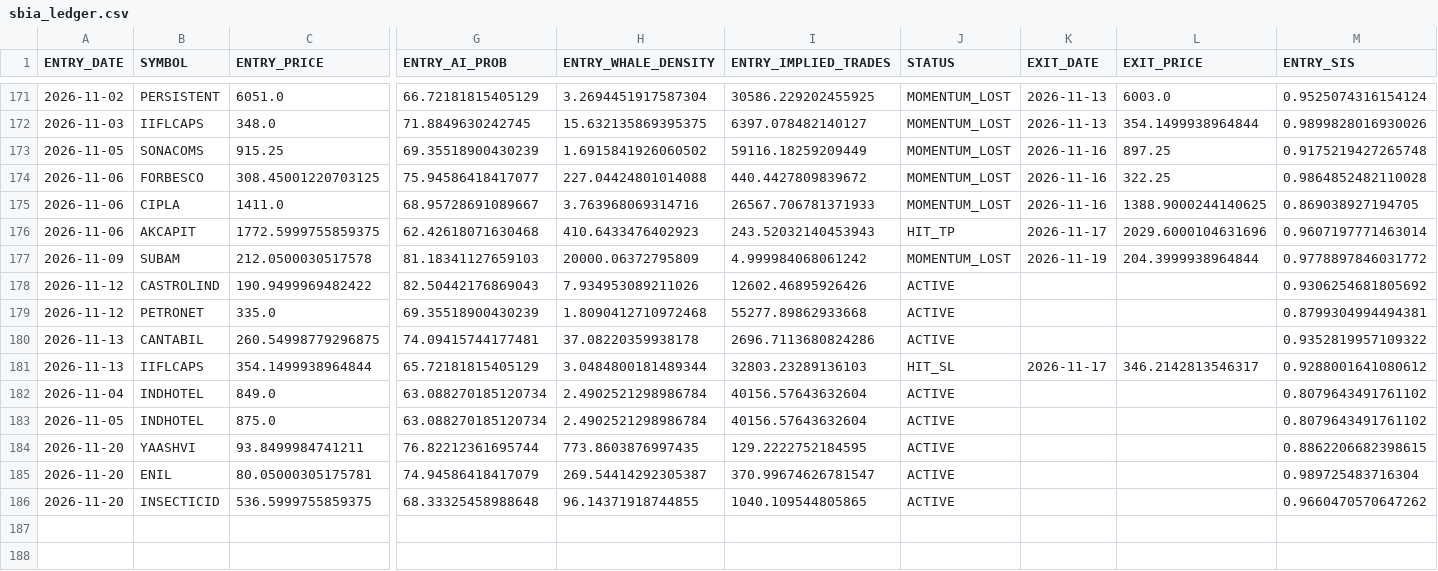
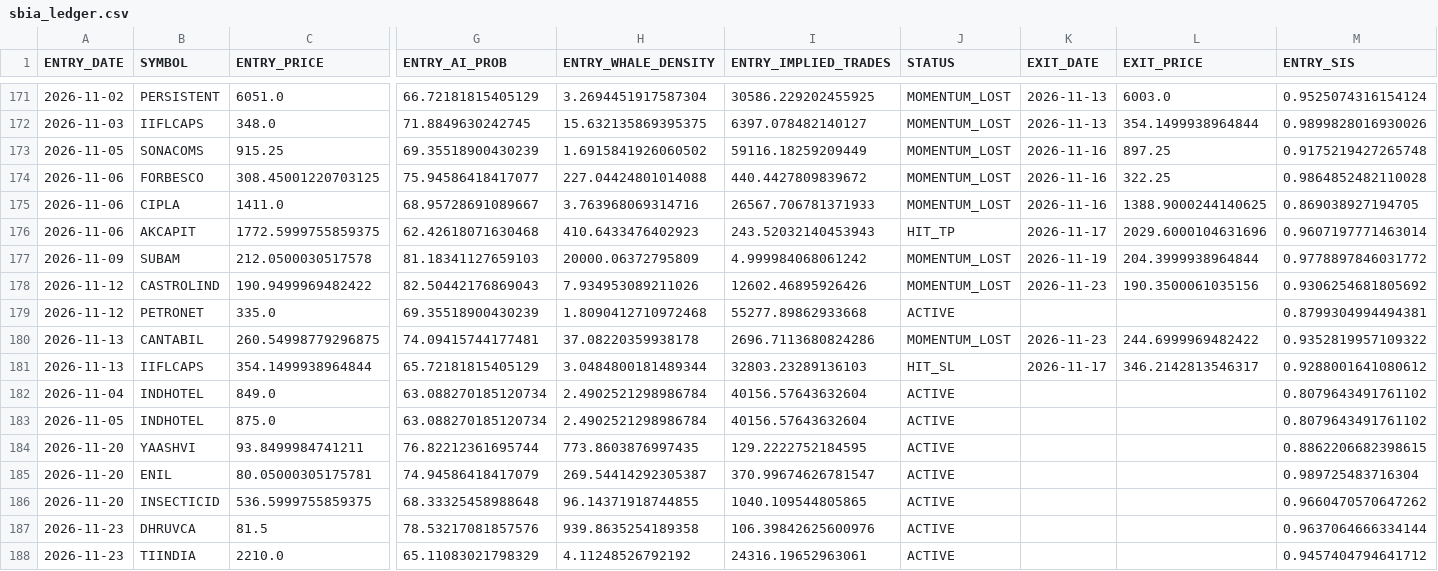
Before and after one commit to canvachaad-cell/Pro-spike, a CSV file: data/sbia_ledger.csv, drawn as a sheet; only a part is shown, gaps mark what is left out; rows hold the shown columns only; the diff names each change by its address in the sheet, - before the commit and + after, or states it on an @@ line.

```diff
--- a/data/sbia_ledger.csv
+++ b/data/sbia_ledger.csv
-J178 (STATUS): ACTIVE
+J178 (STATUS): MOMENTUM_LOST
-K178 (EXIT_DATE): (empty)
+K178 (EXIT_DATE): 2026-11-23
-L178 (EXIT_PRICE): (empty)
+L178 (EXIT_PRICE): 190.3500061035156
-J180 (STATUS): ACTIVE
+J180 (STATUS): MOMENTUM_LOST
-K180 (EXIT_DATE): (empty)
+K180 (EXIT_DATE): 2026-11-23
-L180 (EXIT_PRICE): (empty)
+L180 (EXIT_PRICE): 244.6999969482422
+row 187: 2026-11-23 | DHRUVCA | 81.5 | 78.53217081857576 | 939.8635254189358 | 106.39842625600976 | ACTIVE |  |  | 0.9637064666334144
+row 188: 2026-11-23 | TIINDIA | 2210.0 | 65.11083021798329 | 4.11248526792192 | 24316.19652963061 | ACTIVE |  |  | 0.9457404794641712
```
Also changed, not shown: data/alerts_log.csv, data/sbia_flexgate2_watchlist.csv, 18 other files.
